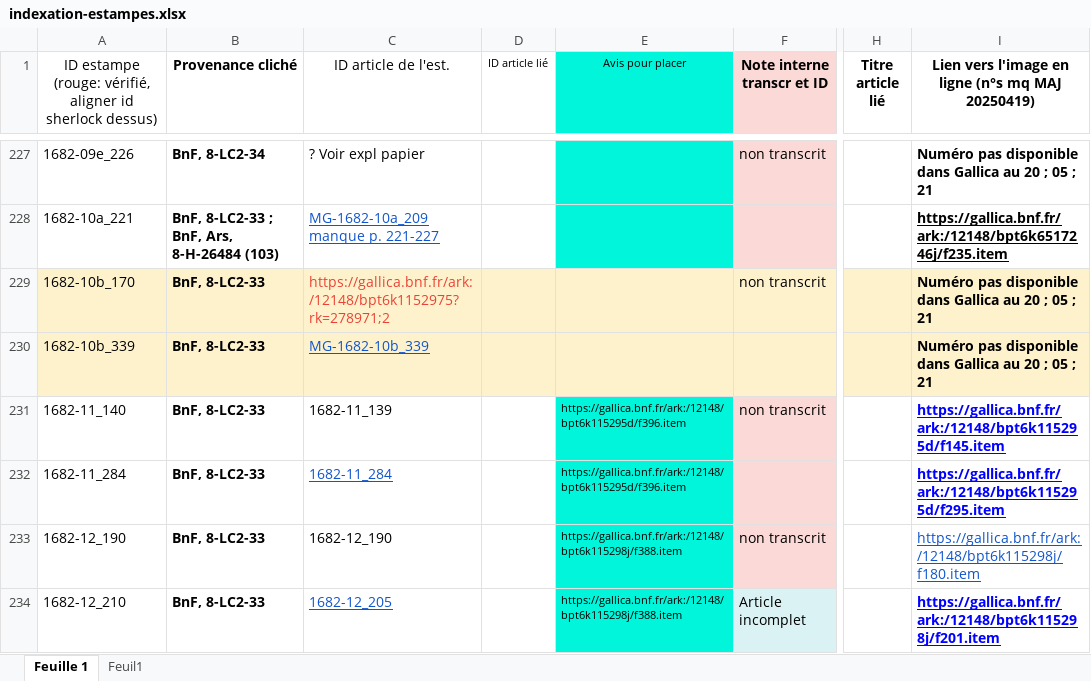
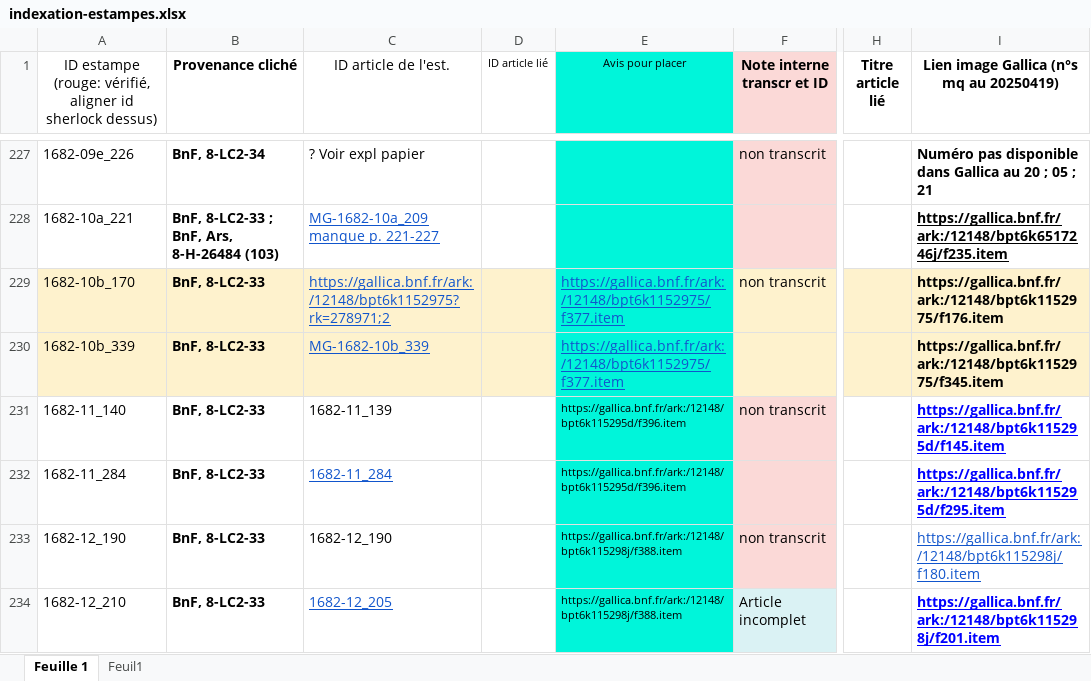
Before and after one commit to sherlock-iremus/mercure-galant-sources, an Excel workbook: indexation-estampes.xlsx, sheet Feuille 1, drawn as a sheet; only a part is shown, gaps mark what is left out; values as stored, in another font and other column widths than the file's, no borders; the diff names each change by its address in the sheet, - before the commit and + after, or states it on an @@ line.

Commit message:
Update indexation-estampes.xlsx
nettoyrage encore

```diff
--- a/indexation-estampes.xlsx (sheet Feuille 1)
+++ b/indexation-estampes.xlsx (sheet Feuille 1)
-I1: Lien vers l'image en ligne (n°s mq MAJ 20250419)
+I1: Lien image Gallica (n°s mq au 20250419)
@@ C229 underline: off → on, text colour: #EA4335 → #1155CC @@
-E229:E230 (Avis pour placer): (empty)
+E229:E230 (Avis pour placer): https://gallica.bnf.fr/ark:/12148/bpt6k1152975/f377.item
-E229:E230 fill: #FEF2CD
+E229:E230 fill: #00F5DA
-I229: Numéro pas disponible dans Gallica au 20 ; 05 ; 21
+I229: https://gallica.bnf.fr/ark:/12148/bpt6k1152975/f176.item
-I230: Numéro pas disponible dans Gallica au 20 ; 05 ; 21
+I230: https://gallica.bnf.fr/ark:/12148/bpt6k1152975/f345.item
```
